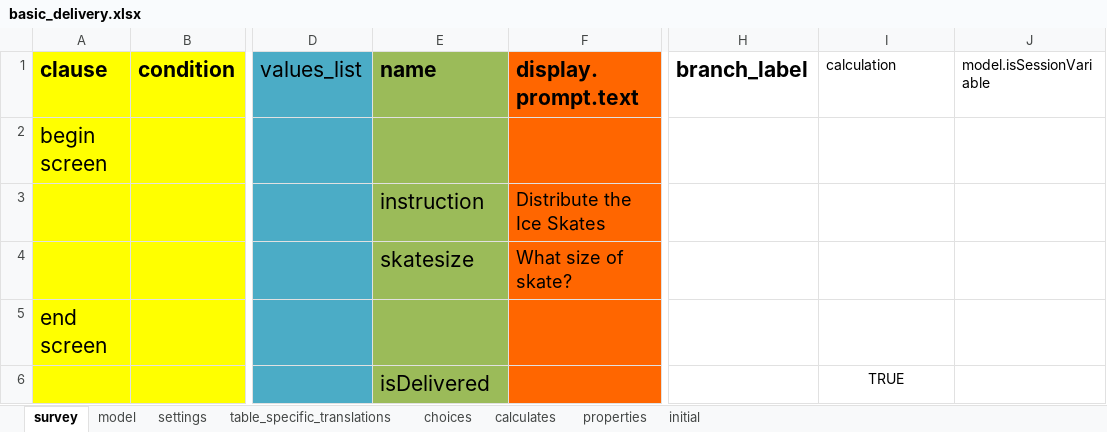
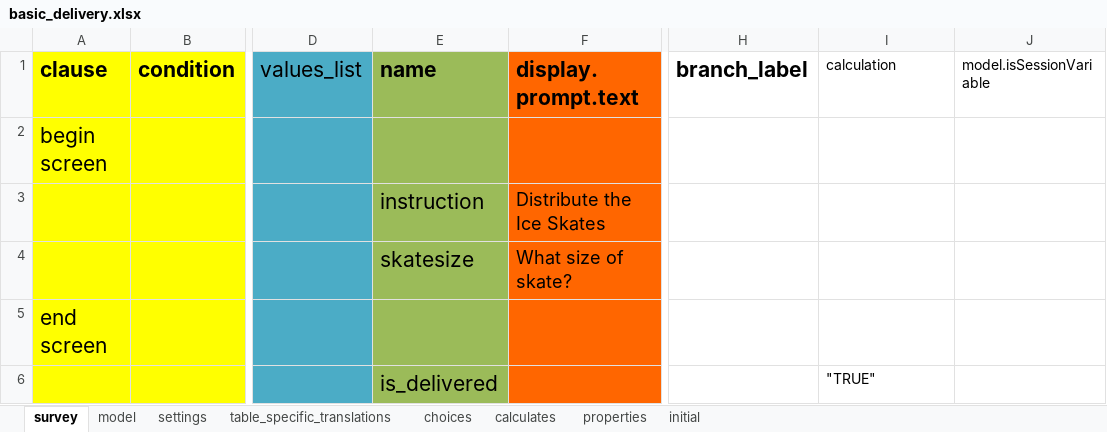
Before and after one commit to odk-x/app-designer, an Excel workbook: appGreece/config/tables/basic_delivery/forms/basic_delivery/basic_delivery.xlsx, sheet survey, drawn as a sheet; only a part is shown, gaps mark what is left out; values as stored, in another font and other column widths than the file's, no borders; the diff names each change by its address in the sheet, - before the commit and + after, or states it on an @@ line.

Commit message:
naming and assignment fixes basic_delivery

```diff
--- a/appGreece/config/tables/basic_delivery/forms/basic_delivery/basic_delivery.xlsx (sheet survey)
+++ b/appGreece/config/tables/basic_delivery/forms/basic_delivery/basic_delivery.xlsx (sheet survey)
-E6 (name): isDelivered
+E6 (name): is_delivered
-I6 (calculation): TRUE
+I6 (calculation): "TRUE"
-I6 alignment: center
+I6 alignment: left
```
Also changed, not shown: 3 other files.
